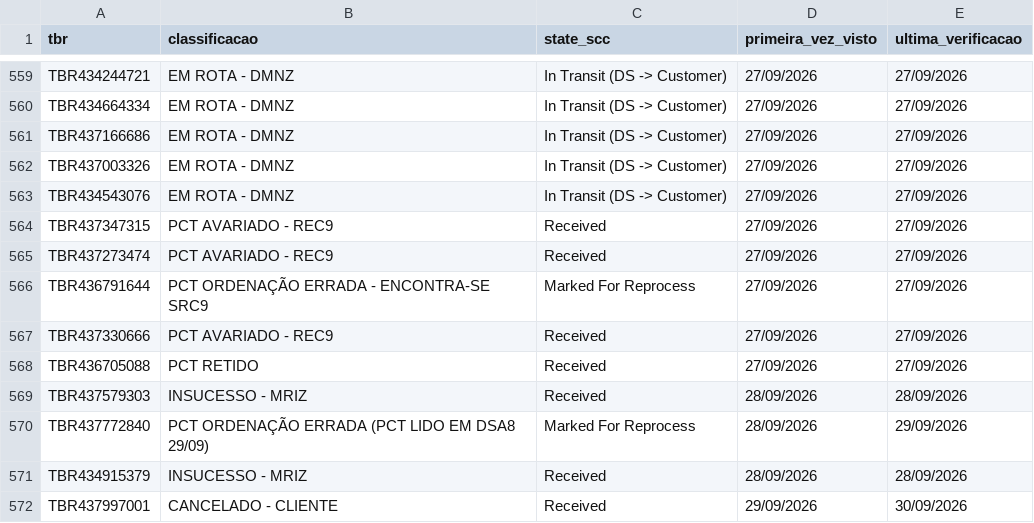
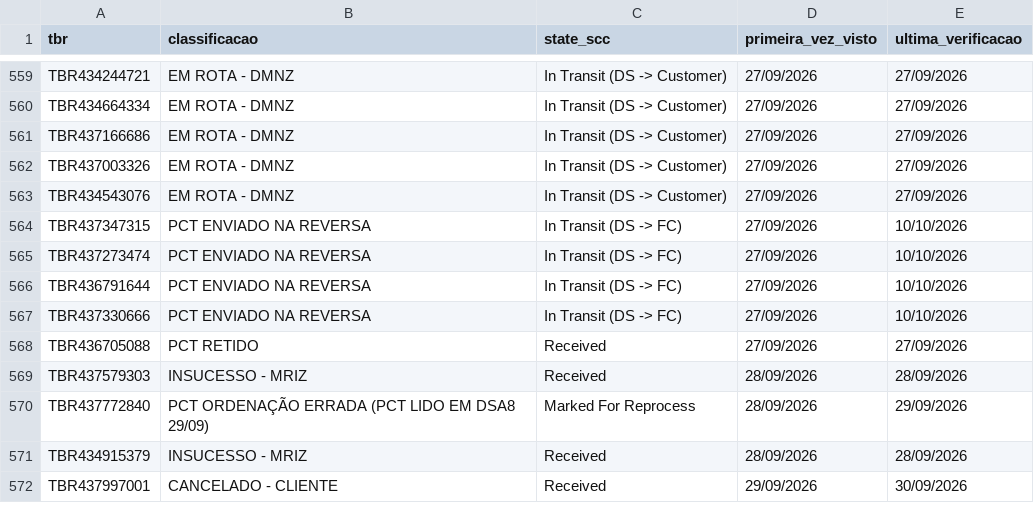
Before and after one commit to samuelgcomercial-tech/painel-operacao-dmnz-amxl, a CSV file: dados_nodes/LRN9/historico_scc_analise.csv, drawn as a sheet; only a part is shown, gaps mark what is left out.

Commit message:
Atualiza State Finalizador de 4 TBR(s)

```diff
--- a/dados_nodes/LRN9/historico_scc_analise.csv
+++ b/dados_nodes/LRN9/historico_scc_analise.csv
@@ -563,6 +563,6 @@ TBR437003326,EM ROTA - DMNZ,In Transit (DS -> Customer),27/09/2026,27/09/2026
 TBR434543076,EM ROTA - DMNZ,In Transit (DS -> Customer),27/09/2026,27/09/2026
-TBR437347315,PCT AVARIADO - REC9,Received,27/09/2026,27/09/2026
-TBR437273474,PCT AVARIADO - REC9,Received,27/09/2026,27/09/2026
-TBR436791644,PCT ORDENAÇÃO ERRADA - ENCONTRA-SE SRC9,Marked For Reprocess,27/09/2026,27/09/2026
-TBR437330666,PCT AVARIADO - REC9,Received,27/09/2026,27/09/2026
+TBR437347315,PCT ENVIADO NA REVERSA,In Transit (DS -> FC),27/09/2026,10/10/2026
+TBR437273474,PCT ENVIADO NA REVERSA,In Transit (DS -> FC),27/09/2026,10/10/2026
+TBR436791644,PCT ENVIADO NA REVERSA,In Transit (DS -> FC),27/09/2026,10/10/2026
+TBR437330666,PCT ENVIADO NA REVERSA,In Transit (DS -> FC),27/09/2026,10/10/2026
 TBR436705088,PCT RETIDO,Received,27/09/2026,27/09/2026
```
